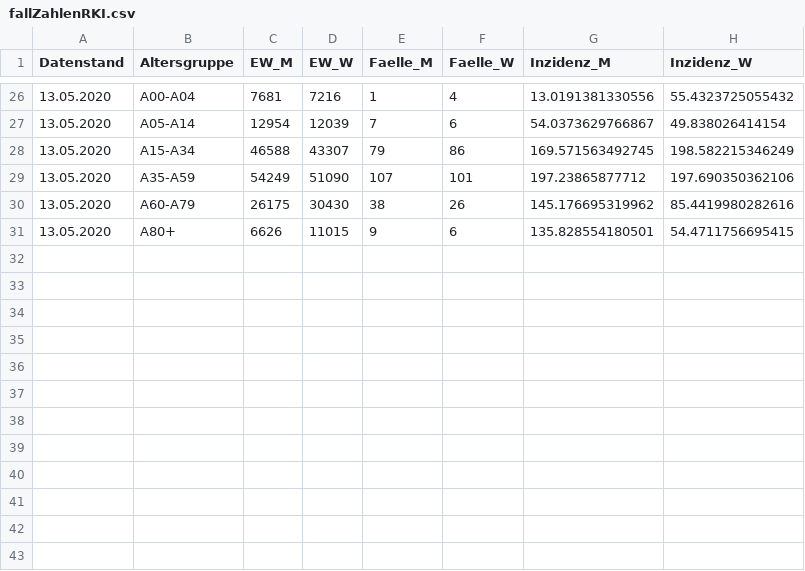
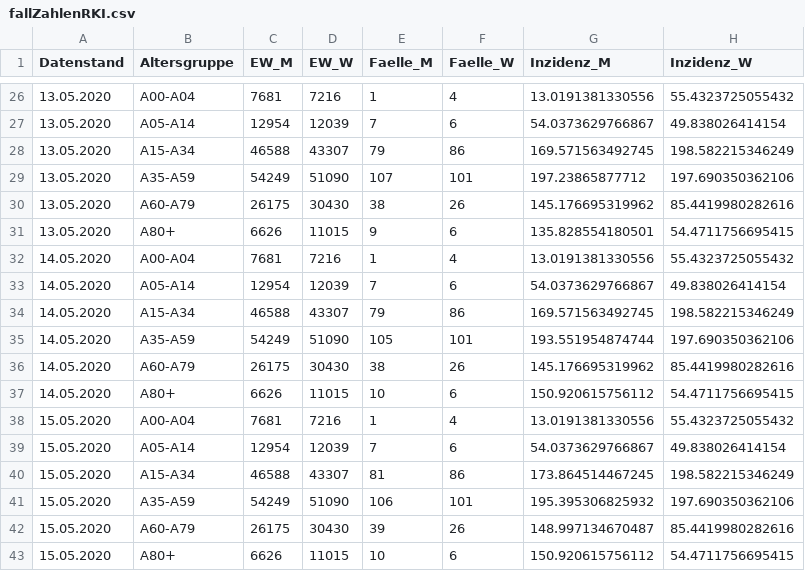
Before and after one commit to Eugen987/apv_positive_faelle, a CSV file: data/fallZahlenRKI.csv, drawn as a sheet; only a part is shown, gaps mark what is left out; the diff names each change by its address in the sheet, - before the commit and + after, or states it on an @@ line.

Commit message:
data update

```diff
--- a/data/fallZahlenRKI.csv
+++ b/data/fallZahlenRKI.csv
+row 32: 14.05.2020 | A00-A04 | 7681 | 7216 | 1 | 4 | 13.0191381330556 | 55.4323725055432
+row 33: 14.05.2020 | A05-A14 | 12954 | 12039 | 7 | 6 | 54.0373629766867 | 49.838026414154
+row 34: 14.05.2020 | A15-A34 | 46588 | 43307 | 79 | 86 | 169.571563492745 | 198.582215346249
+row 35: 14.05.2020 | A35-A59 | 54249 | 51090 | 105 | 101 | 193.551954874744 | 197.690350362106
+row 36: 14.05.2020 | A60-A79 | 26175 | 30430 | 38 | 26 | 145.176695319962 | 85.4419980282616
+row 37: 14.05.2020 | A80+ | 6626 | 11015 | 10 | 6 | 150.920615756112 | 54.4711756695415
+row 38: 15.05.2020 | A00-A04 | 7681 | 7216 | 1 | 4 | 13.0191381330556 | 55.4323725055432
+row 39: 15.05.2020 | A05-A14 | 12954 | 12039 | 7 | 6 | 54.0373629766867 | 49.838026414154
+row 40: 15.05.2020 | A15-A34 | 46588 | 43307 | 81 | 86 | 173.864514467245 | 198.582215346249
+row 41: 15.05.2020 | A35-A59 | 54249 | 51090 | 106 | 101 | 195.395306825932 | 197.690350362106
+row 42: 15.05.2020 | A60-A79 | 26175 | 30430 | 39 | 26 | 148.997134670487 | 85.4419980282616
+row 43: 15.05.2020 | A80+ | 6626 | 11015 | 10 | 6 | 150.920615756112 | 54.4711756695415
```
